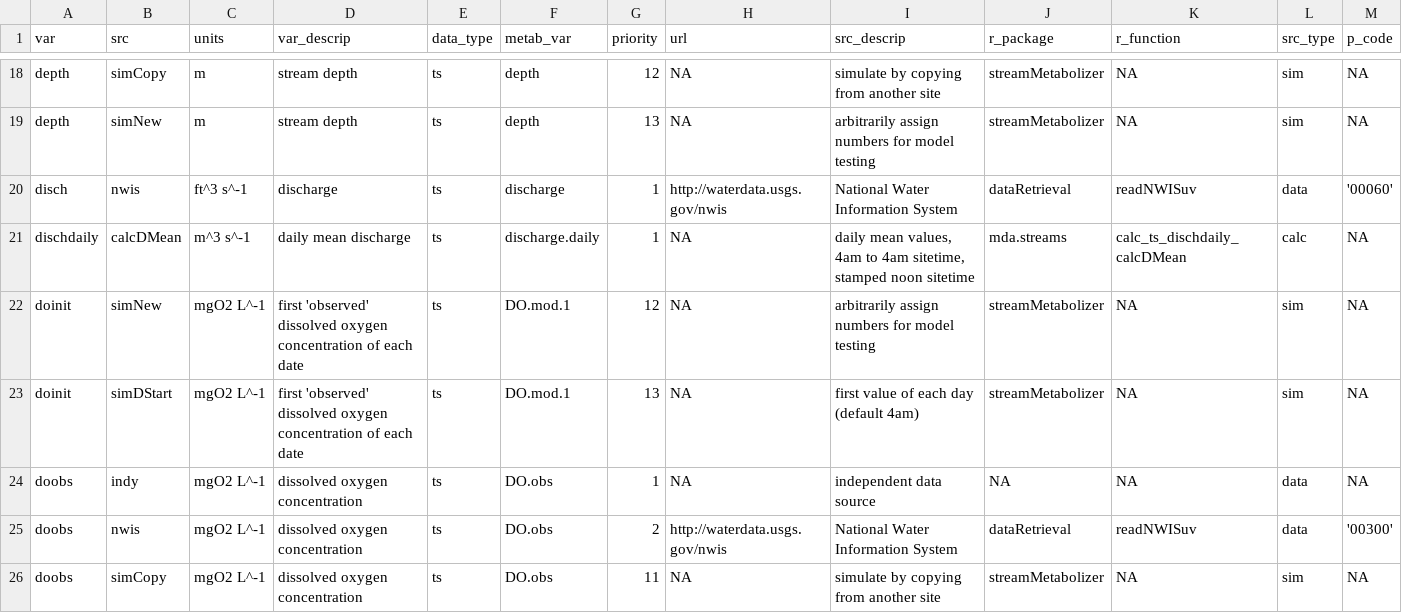
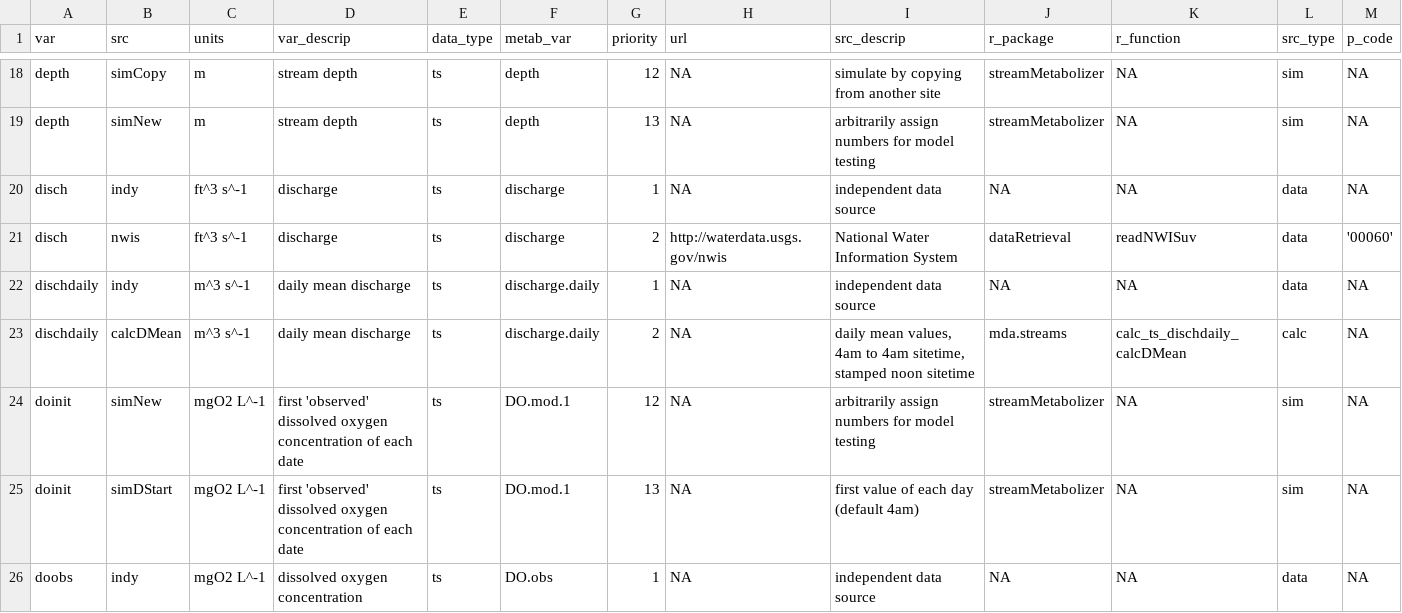
Before and after one commit to DOI-USGS/mda.streams, a TSV file: inst/extdata/tsmeta_varsrccodes.tsv, drawn as a sheet; only a part is shown, gaps mark what is left out; the shorter side is filled out with more unchanged rows.

Commit message:
accommodate indy time, disch

```diff
--- a/inst/extdata/tsmeta_varsrccodes.tsv
+++ b/inst/extdata/tsmeta_varsrccodes.tsv
@@ -19,4 +19,6 @@ depth	simCopy	m	stream depth	ts	depth	12	NA	"simulate by copying from another si
 depth	simNew	m	stream depth	ts	depth	13	NA	"arbitrarily assign numbers for model testing"	streamMetabolizer	NA	sim	NA
-disch	nwis	ft^3 s^-1	discharge	ts	discharge	1	http://waterdata.usgs.gov/nwis	National Water Information System	dataRetrieval	readNWISuv	data	'00060'
-dischdaily	calcDMean	m^3 s^-1	daily mean discharge	ts	discharge.daily	1	NA	daily mean values, 4am to 4am sitetime, stamped noon sitetime	mda.streams	calc_ts_dischdaily_calcDMean	calc	NA
+disch	indy	ft^3 s^-1	discharge	ts	discharge	1	NA	independent data source	NA	NA	data	NA
+disch	nwis	ft^3 s^-1	discharge	ts	discharge	2	http://waterdata.usgs.gov/nwis	National Water Information System	dataRetrieval	readNWISuv	data	'00060'
+dischdaily	indy	m^3 s^-1	daily mean discharge	ts	discharge.daily	1	NA	independent data source	NA	NA	data	NA
+dischdaily	calcDMean	m^3 s^-1	daily mean discharge	ts	discharge.daily	2	NA	daily mean values, 4am to 4am sitetime, stamped noon sitetime	mda.streams	calc_ts_dischdaily_calcDMean	calc	NA
 doinit	simNew	mgO2 L^-1	first 'observed' dissolved oxygen concentration of each date	ts	DO.mod.1	12	NA	arbitrarily assign numbers for model testing	streamMetabolizer	NA	sim	NA
```
Also changed, not shown: 5 other files.
